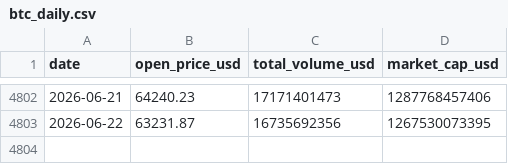
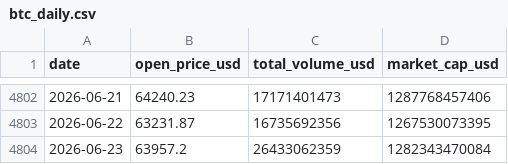
Before and after one commit to jaegunjung/finance, a CSV file: crypto/data/btc_daily.csv, drawn as a sheet; only a part is shown, gaps mark what is left out; the diff names each change by its address in the sheet, - before the commit and + after, or states it on an @@ line.

```diff
--- a/crypto/data/btc_daily.csv
+++ b/crypto/data/btc_daily.csv
+row 4804: 2026-06-23 | 63957.2 | 26433062359 | 1282343470084
```
